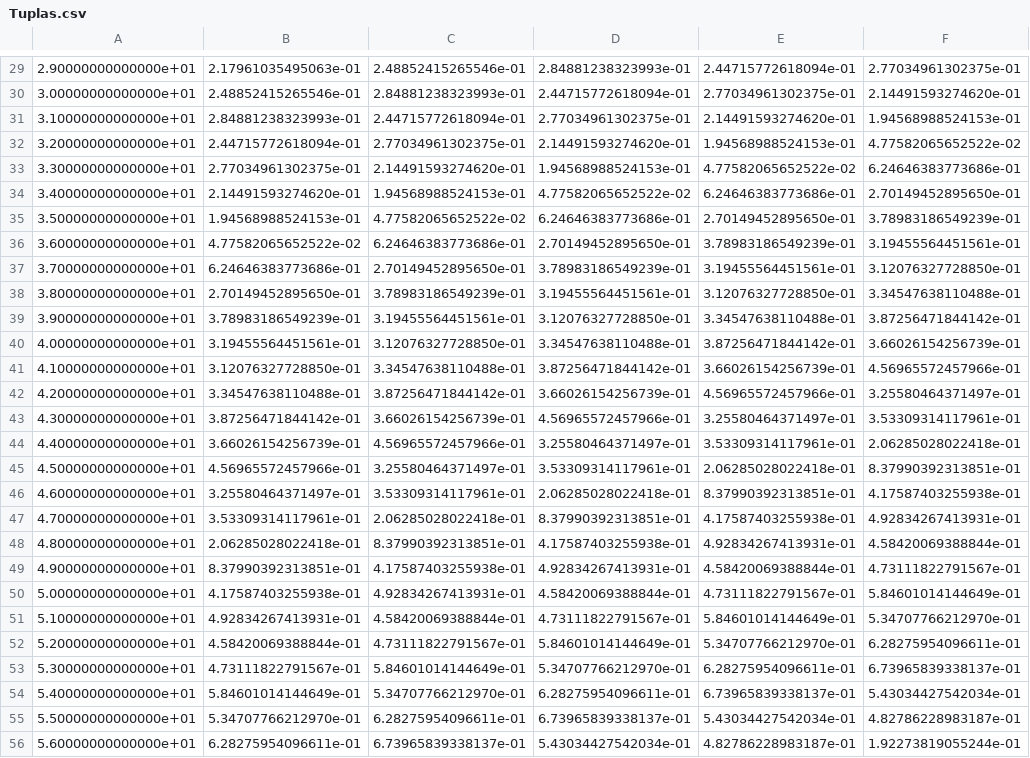
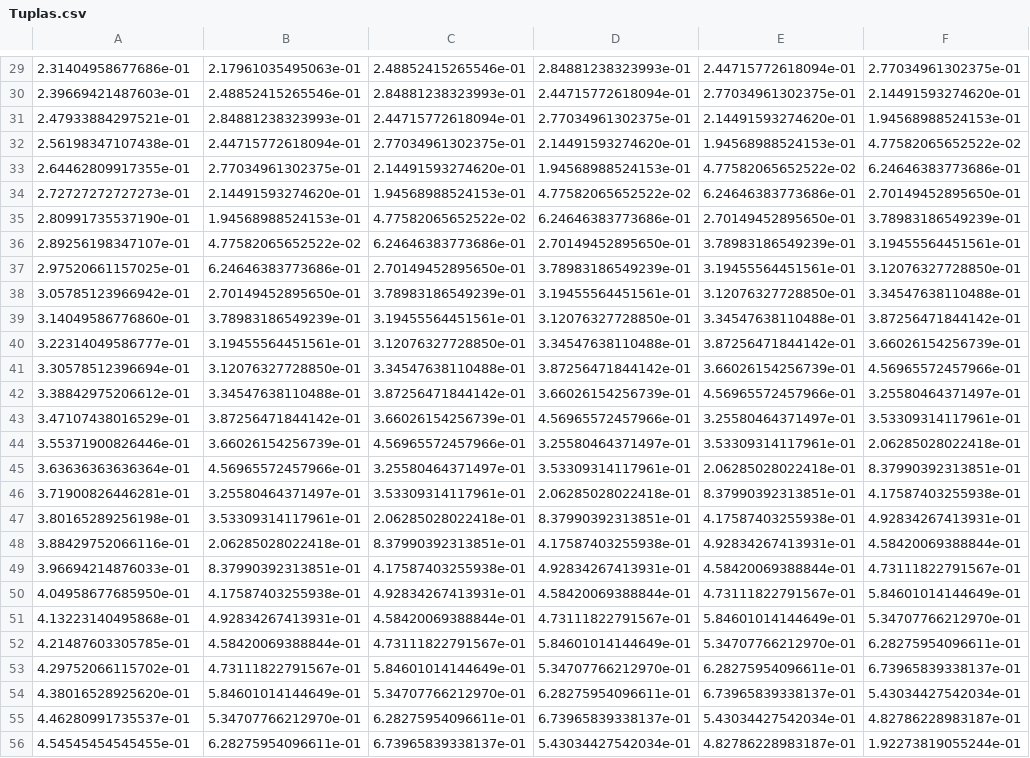
Before and after one commit to junrrein/ic2017, a CSV file: TP_Final/datos/Tuplas.csv, drawn as a sheet; only a part is shown, gaps mark what is left out; the diff covers the shown part only; the diff names each change by its address in the sheet, - before the commit and + after, or states it on an @@ line.

```diff
--- a/TP_Final/datos/Tuplas.csv
+++ b/TP_Final/datos/Tuplas.csv
-A29: 2.90000000000000e+01
+A29: 2.31404958677686e-01
-A30: 3.00000000000000e+01
+A30: 2.39669421487603e-01
-A31: 3.10000000000000e+01
+A31: 2.47933884297521e-01
-A32: 3.20000000000000e+01
+A32: 2.56198347107438e-01
-A33: 3.30000000000000e+01
+A33: 2.64462809917355e-01
-A34: 3.40000000000000e+01
+A34: 2.72727272727273e-01
-A35: 3.50000000000000e+01
+A35: 2.80991735537190e-01
-A36: 3.60000000000000e+01
+A36: 2.89256198347107e-01
-A37: 3.70000000000000e+01
+A37: 2.97520661157025e-01
-A38: 3.80000000000000e+01
+A38: 3.05785123966942e-01
-A39: 3.90000000000000e+01
+A39: 3.14049586776860e-01
-A40: 4.00000000000000e+01
+A40: 3.22314049586777e-01
-A41: 4.10000000000000e+01
+A41: 3.30578512396694e-01
-A42: 4.20000000000000e+01
+A42: 3.38842975206612e-01
-A43: 4.30000000000000e+01
+A43: 3.47107438016529e-01
-A44: 4.40000000000000e+01
+A44: 3.55371900826446e-01
-A45: 4.50000000000000e+01
+A45: 3.63636363636364e-01
-A46: 4.60000000000000e+01
+A46: 3.71900826446281e-01
-A47: 4.70000000000000e+01
+A47: 3.80165289256198e-01
-A48: 4.80000000000000e+01
+A48: 3.88429752066116e-01
-A49: 4.90000000000000e+01
+A49: 3.96694214876033e-01
-A50: 5.00000000000000e+01
+A50: 4.04958677685950e-01
-A51: 5.10000000000000e+01
+A51: 4.13223140495868e-01
-A52: 5.20000000000000e+01
+A52: 4.21487603305785e-01
-A53: 5.30000000000000e+01
+A53: 4.29752066115702e-01
-A54: 5.40000000000000e+01
+A54: 4.38016528925620e-01
-A55: 5.50000000000000e+01
+A55: 4.46280991735537e-01
-A56: 5.60000000000000e+01
+A56: 4.54545454545455e-01
```
Also changed, not shown: 75 edited cells elsewhere in this file, 6 other files.
